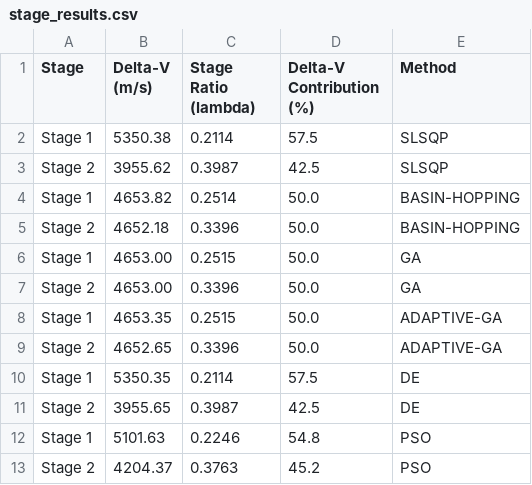
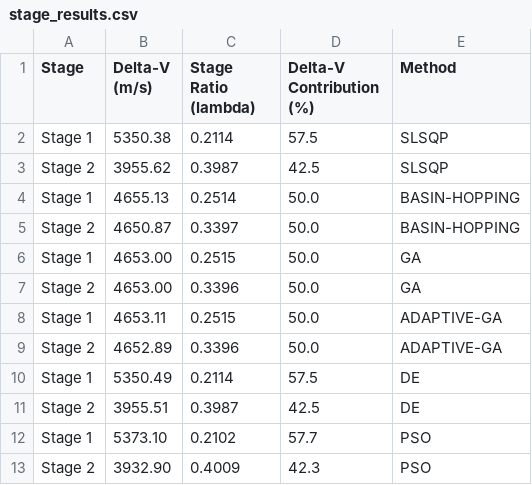
Before and after one commit to vkhansen/Rocket_Propulsion, a CSV file: Stage_Opt/output/stage_results.csv, drawn as a sheet.

```diff
--- a/Stage_Opt/output/stage_results.csv
+++ b/Stage_Opt/output/stage_results.csv
@@ -3,11 +3,11 @@ Stage 1,5350.38,0.2114,57.5,SLSQP
 Stage 2,3955.62,0.3987,42.5,SLSQP
-Stage 1,4653.82,0.2514,50.0,BASIN-HOPPING
-Stage 2,4652.18,0.3396,50.0,BASIN-HOPPING
+Stage 1,4655.13,0.2514,50.0,BASIN-HOPPING
+Stage 2,4650.87,0.3397,50.0,BASIN-HOPPING
 Stage 1,4653.00,0.2515,50.0,GA
 Stage 2,4653.00,0.3396,50.0,GA
-Stage 1,4653.35,0.2515,50.0,ADAPTIVE-GA
-Stage 2,4652.65,0.3396,50.0,ADAPTIVE-GA
-Stage 1,5350.35,0.2114,57.5,DE
-Stage 2,3955.65,0.3987,42.5,DE
-Stage 1,5101.63,0.2246,54.8,PSO
-Stage 2,4204.37,0.3763,45.2,PSO
+Stage 1,4653.11,0.2515,50.0,ADAPTIVE-GA
+Stage 2,4652.89,0.3396,50.0,ADAPTIVE-GA
+Stage 1,5350.49,0.2114,57.5,DE
+Stage 2,3955.51,0.3987,42.5,DE
+Stage 1,5373.10,0.2102,57.7,PSO
+Stage 2,3932.90,0.4009,42.3,PSO
```
Also changed, not shown: Stage_Opt/output/optimization_summary.csv, 8 other files.
